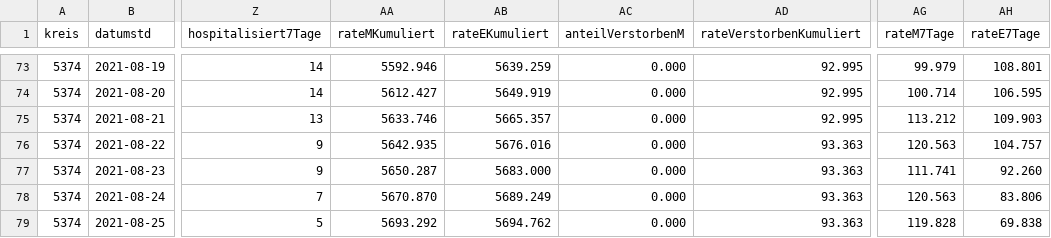
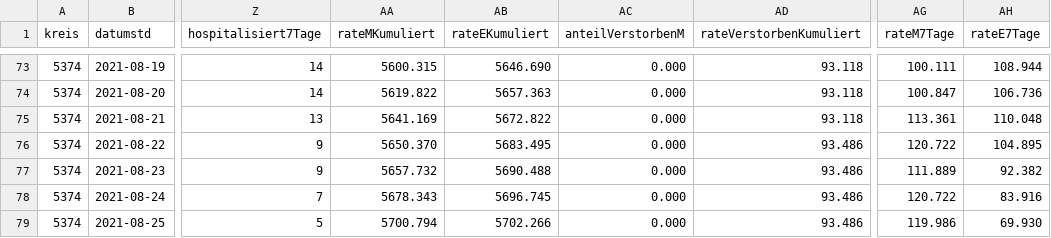
Before and after one commit to solygen/flat-covid19-oberberg, a CSV file: data-history.csv, drawn as a sheet; only a part is shown, gaps mark what is left out; the diff covers the shown part only; the diff names each change by its address in the sheet, - before the commit and + after, or states it on an @@ line.

```diff
--- a/data-history.csv
+++ b/data-history.csv
-AA73 (rateMKumuliert): 5592.946
+AA73 (rateMKumuliert): 5600.315
-AB73 (rateEKumuliert): 5639.259
+AB73 (rateEKumuliert): 5646.690
-AD73:AD75 (rateVerstorbenKumuliert): 92.995
+AD73:AD75 (rateVerstorbenKumuliert): 93.118
-AG73 (rateM7Tage): 99.979
+AG73 (rateM7Tage): 100.111
-AH73 (rateE7Tage): 108.801
+AH73 (rateE7Tage): 108.944
-AA74 (rateMKumuliert): 5612.427
+AA74 (rateMKumuliert): 5619.822
-AB74 (rateEKumuliert): 5649.919
+AB74 (rateEKumuliert): 5657.363
-AG74 (rateM7Tage): 100.714
+AG74 (rateM7Tage): 100.847
-AH74 (rateE7Tage): 106.595
+AH74 (rateE7Tage): 106.736
-AA75 (rateMKumuliert): 5633.746
+AA75 (rateMKumuliert): 5641.169
-AB75 (rateEKumuliert): 5665.357
+AB75 (rateEKumuliert): 5672.822
-AG75 (rateM7Tage): 113.212
+AG75 (rateM7Tage): 113.361
-AH75 (rateE7Tage): 109.903
+AH75 (rateE7Tage): 110.048
-AA76 (rateMKumuliert): 5642.935
+AA76 (rateMKumuliert): 5650.370
-AB76 (rateEKumuliert): 5676.016
+AB76 (rateEKumuliert): 5683.495
-AD76:AD79 (rateVerstorbenKumuliert): 93.363
+AD76:AD79 (rateVerstorbenKumuliert): 93.486
-AG76 (rateM7Tage): 120.563
+AG76 (rateM7Tage): 120.722
-AH76 (rateE7Tage): 104.757
+AH76 (rateE7Tage): 104.895
-AA77 (rateMKumuliert): 5650.287
+AA77 (rateMKumuliert): 5657.732
-AB77 (rateEKumuliert): 5683.000
+AB77 (rateEKumuliert): 5690.488
-AG77 (rateM7Tage): 111.741
+AG77 (rateM7Tage): 111.889
-AH77 (rateE7Tage): 92.260
+AH77 (rateE7Tage): 92.382
-AA78 (rateMKumuliert): 5670.870
+AA78 (rateMKumuliert): 5678.343
-AB78 (rateEKumuliert): 5689.249
+AB78 (rateEKumuliert): 5696.745
-AG78 (rateM7Tage): 120.563
+AG78 (rateM7Tage): 120.722
-AH78 (rateE7Tage): 83.806
+AH78 (rateE7Tage): 83.916
-AA79 (rateMKumuliert): 5693.292
+AA79 (rateMKumuliert): 5700.794
-AB79 (rateEKumuliert): 5694.762
+AB79 (rateEKumuliert): 5702.266
-AG79 (rateM7Tage): 119.828
+AG79 (rateM7Tage): 119.986
-AH79 (rateE7Tage): 69.838
+AH79 (rateE7Tage): 69.930
```
Also changed, not shown: 72 edited cells elsewhere in this file, data-postprocessed.csv, data.csv.
